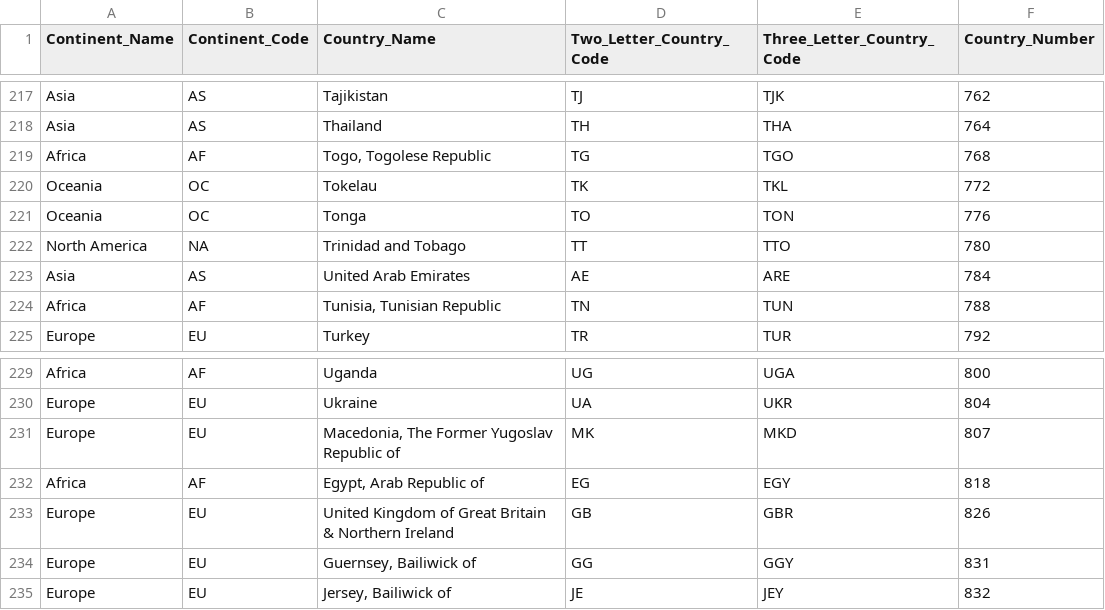
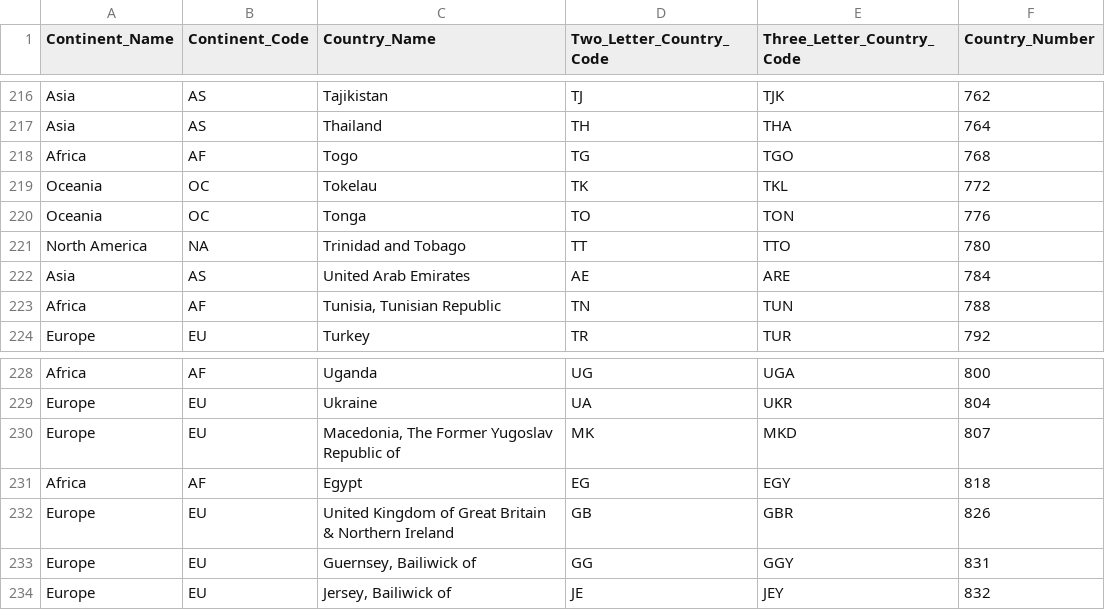
Before and after one commit to adityatripathiiit/temporary, a CSV file: continent.csv, drawn as a sheet; only a part is shown, gaps mark what is left out; the diff covers the shown part only.

```diff
--- a/continent.csv
+++ b/continent.csv
@@ -218,3 +217,3 @@ Asia,AS,Tajikistan,TJ,TJK,762
 Asia,AS,Thailand,TH,THA,764
-Africa,AF,"Togo, Togolese Republic",TG,TGO,768
+Africa,AF,Togo,TG,TGO,768
 Oceania,OC,Tokelau,TK,TKL,772
@@ -231,3 +230,3 @@ Europe,EU,Ukraine,UA,UKR,804
 Europe,EU,"Macedonia, The Former Yugoslav Republic of",MK,MKD,807
-Africa,AF,"Egypt, Arab Republic of",EG,EGY,818
+Africa,AF,Egypt,EG,EGY,818
 Europe,EU,United Kingdom of Great Britain & Northern Ireland,GB,GBR,826
```
Also changed, not shown: 2 removed rows and 3 edited cells elsewhere in this file.
